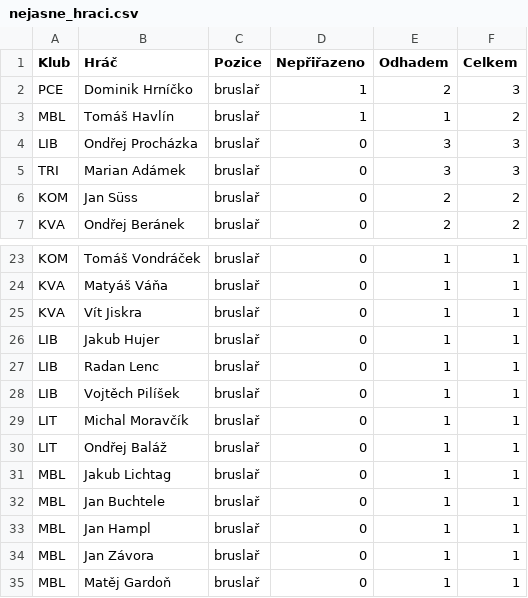
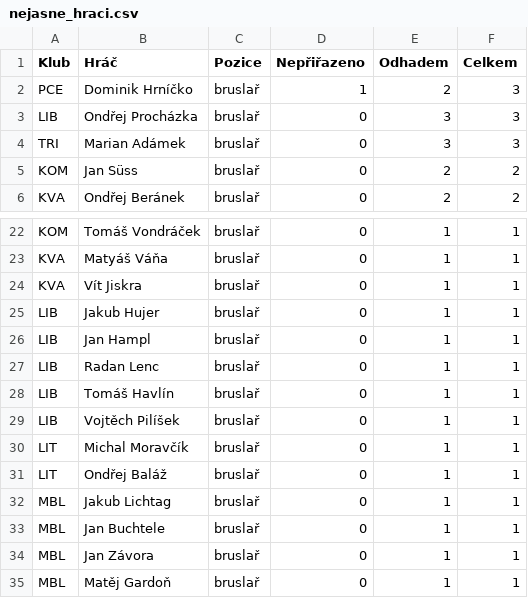
Before and after one commit to romankokos1/bnl, a CSV file: docs/liga/nejasne_hraci.csv, drawn as a sheet; only a part is shown, gaps mark what is left out; removed rows and columns are numbered as before the commit, all else as after; the diff names each change by its address in the sheet, - before the commit and + after, or states it on an @@ line.

```diff
--- a/docs/liga/nejasne_hraci.csv
+++ b/docs/liga/nejasne_hraci.csv
-row 3: MBL | Tomáš Havlín | bruslař | 1 | 1 | 2
+row 26: LIB | Jan Hampl | bruslař | 0 | 1 | 1
+row 28: LIB | Tomáš Havlín | bruslař | 0 | 1 | 1
-row 33: MBL | Jan Hampl | bruslař | 0 | 1 | 1
```
Also changed, not shown: docs/liga/nejasne.csv, docs/liga/nejasne_odhady.csv, 16 other files.
